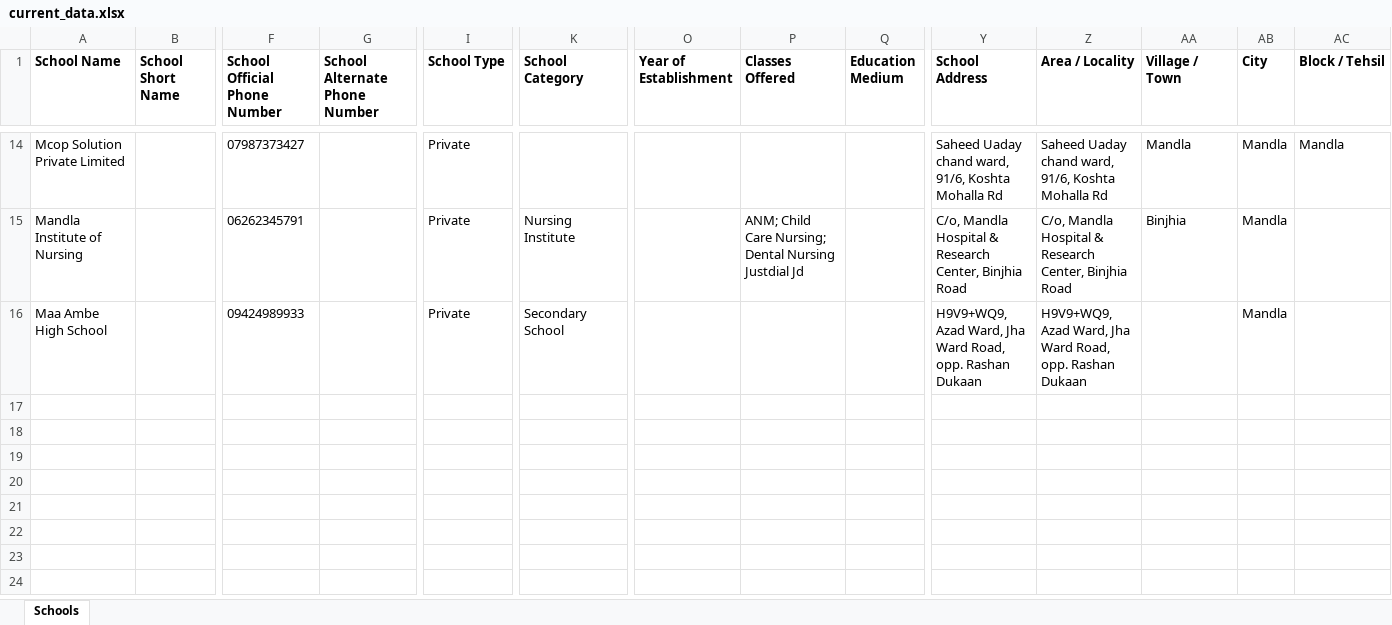
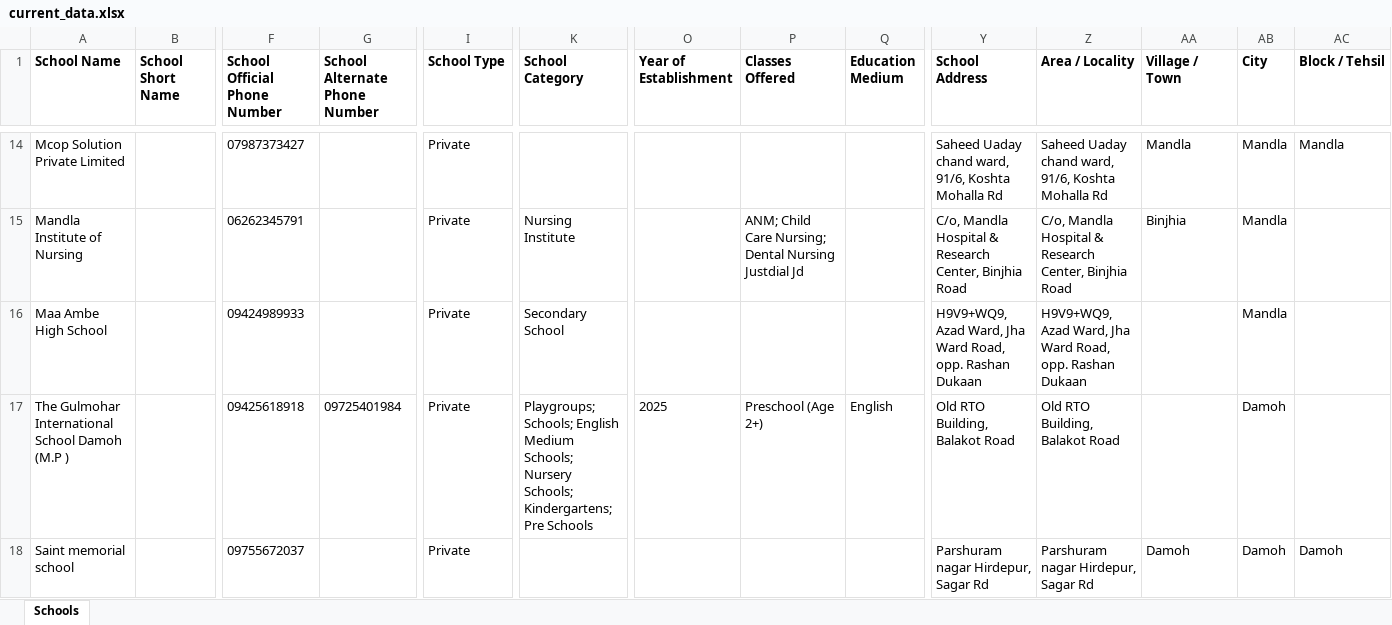
Before and after one commit to anandsagar6/School_Data_Scraper, an Excel workbook: Excel_Data/current_data.xlsx, sheet Schools, drawn as a sheet; only a part is shown, gaps mark what is left out; values as stored, in another font and other column widths than the file's, no borders; rows hold the shown columns only; the diff names each change by its address in the sheet, - before the commit and + after, or states it on an @@ line.

Commit message:
school data: school saved in Damoh (rank 6/10)

```diff
--- a/Excel_Data/current_data.xlsx (sheet Schools)
+++ b/Excel_Data/current_data.xlsx (sheet Schools)
+row 17: The Gulmohar International School Damoh (M.P ) |  | 09425618918 | 09725401984 | Private | Playgroups; Schools; English Medium Schools; Nursery Schools; Kindergartens; Pre Schools | 2025 | Preschool (Age 2+) | English | Old RTO Building, Balakot Road | Old RTO Building, Balakot Road |  | Damoh
+row 18: Saint memorial school |  | 09755672037 |  | Private |  |  |  |  | Parshuram nagar Hirdepur, Sagar Rd | Parshuram nagar Hirdepur, Sagar Rd | Damoh | Damoh | Damoh
```
Also changed, not shown: Excel_Data/master_data.xlsx, 3 other files.
